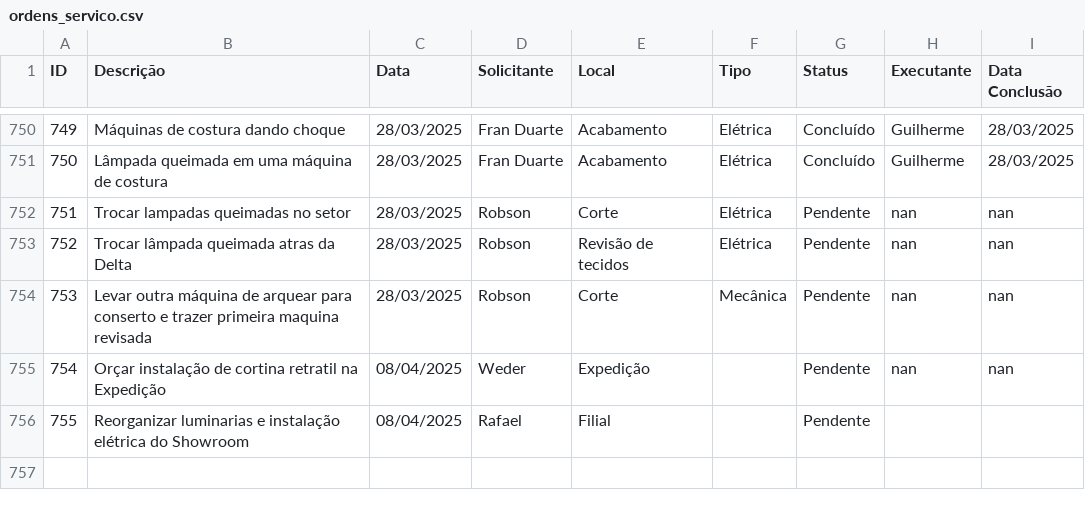
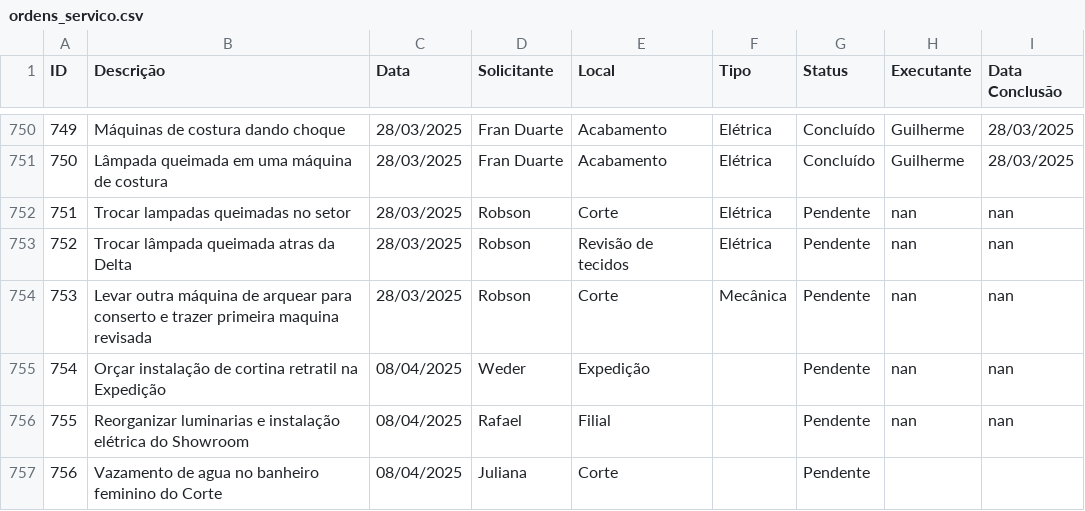
Before and after one commit to vilelarobson0971/os_manut, a CSV file: ordens_servico.csv, drawn as a sheet; only a part is shown, gaps mark what is left out.

Commit message:
Atualização automática do sistema de OS

```diff
--- a/ordens_servico.csv
+++ b/ordens_servico.csv
@@ -755,2 +755,3 @@ ID,Descrição,Data,Solicitante,Local,Tipo,Status,Executante,Data Conclusão
 754,Orçar instalação de cortina retratil na Expedição,08/04/2025,Weder,Expedição,,Pendente,nan,nan
-755,Reorganizar luminarias e instalação elétrica do Showroom,08/04/2025,Rafael,Filial,,Pendente,,
+755,Reorganizar luminarias e instalação elétrica do Showroom,08/04/2025,Rafael,Filial,,Pendente,nan,nan
+756,Vazamento de agua no banheiro feminino do Corte,08/04/2025,Juliana,Corte,,Pendente,,
```
